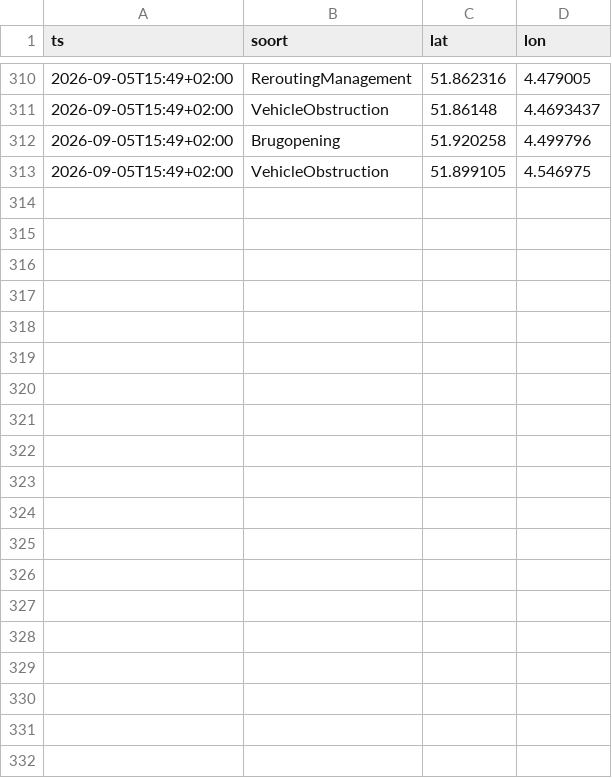
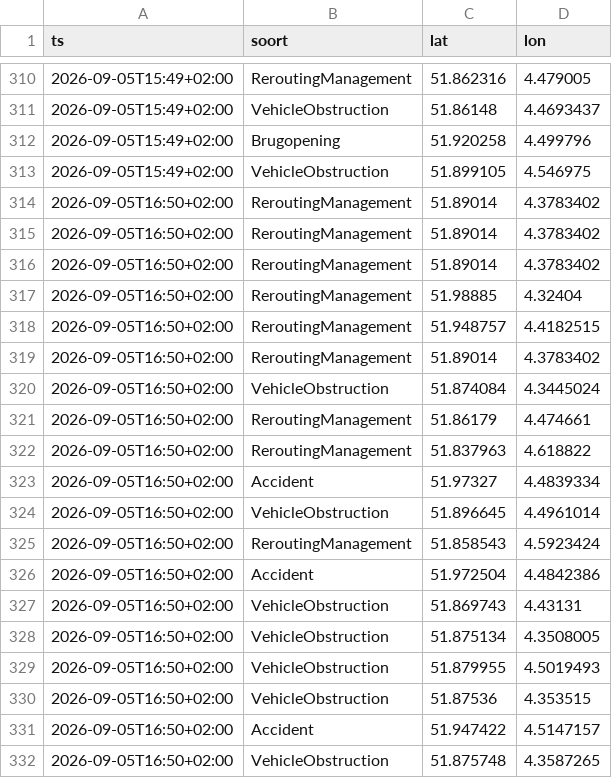
Before and after one commit to RoberR1990/MapsRotterdam, a CSV file: incidenten/2026-09-05.csv, drawn as a sheet; only a part is shown, gaps mark what is left out; the diff covers the shown part only.

```diff
--- a/incidenten/2026-09-05.csv
+++ b/incidenten/2026-09-05.csv
@@ -313 +313,20 @@ ts,soort,lat,lon
 2026-09-05T15:49+02:00,VehicleObstruction,51.899105,4.546975
+2026-09-05T16:50+02:00,ReroutingManagement,51.89014,4.3783402
+2026-09-05T16:50+02:00,ReroutingManagement,51.89014,4.3783402
+2026-09-05T16:50+02:00,ReroutingManagement,51.89014,4.3783402
+2026-09-05T16:50+02:00,ReroutingManagement,51.98885,4.32404
+2026-09-05T16:50+02:00,ReroutingManagement,51.948757,4.4182515
+2026-09-05T16:50+02:00,ReroutingManagement,51.89014,4.3783402
+2026-09-05T16:50+02:00,VehicleObstruction,51.874084,4.3445024
+2026-09-05T16:50+02:00,ReroutingManagement,51.86179,4.474661
+2026-09-05T16:50+02:00,ReroutingManagement,51.837963,4.618822
+2026-09-05T16:50+02:00,Accident,51.97327,4.4839334
+2026-09-05T16:50+02:00,VehicleObstruction,51.896645,4.4961014
+2026-09-05T16:50+02:00,ReroutingManagement,51.858543,4.5923424
+2026-09-05T16:50+02:00,Accident,51.972504,4.4842386
+2026-09-05T16:50+02:00,VehicleObstruction,51.869743,4.43131
+2026-09-05T16:50+02:00,VehicleObstruction,51.875134,4.3508005
+2026-09-05T16:50+02:00,VehicleObstruction,51.879955,4.5019493
+2026-09-05T16:50+02:00,VehicleObstruction,51.87536,4.353515
+2026-09-05T16:50+02:00,Accident,51.947422,4.5147157
+2026-09-05T16:50+02:00,VehicleObstruction,51.875748,4.3587265
```
Also changed, not shown: 26 added rows elsewhere in this file, weer/rotterdam.csv, 3 other files.
